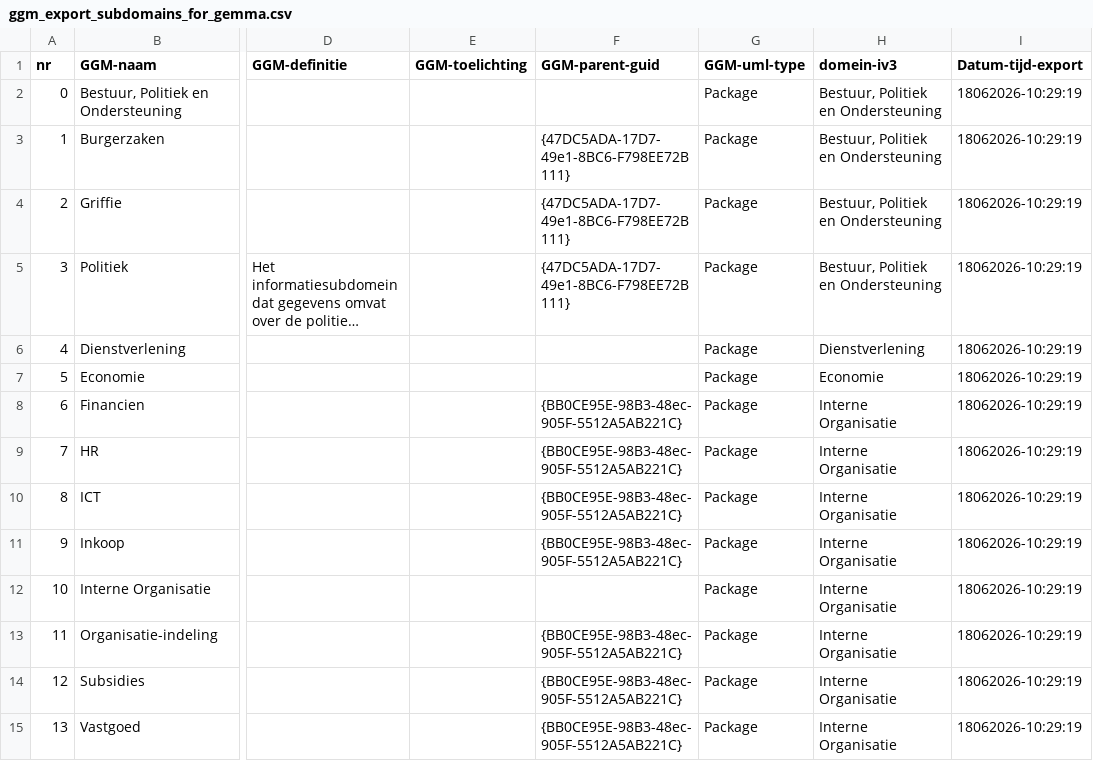
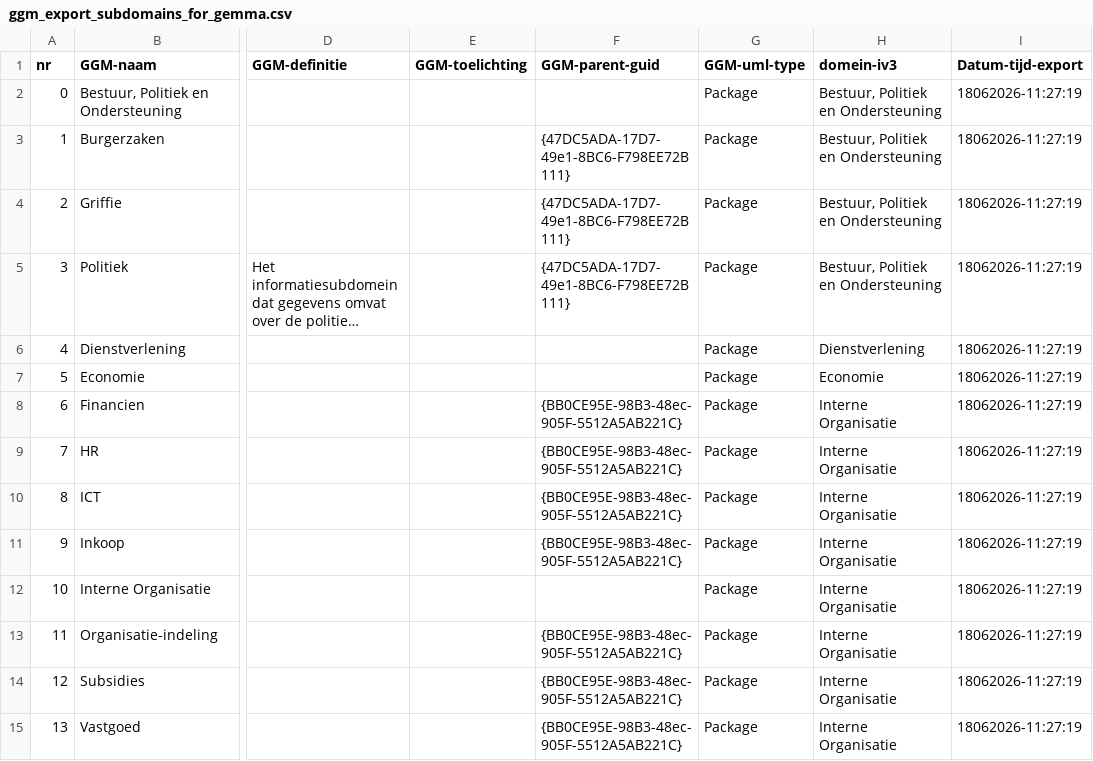
Before and after one commit to Gemeente-Delft/Gemeentelijk-Gegevensmodel, a CSV file: v2.5.1/gemma/ggm_export_subdomains_for_gemma.csv, drawn as a sheet; only a part is shown, gaps mark what is left out; long unchanged cells end in …; the diff covers the shown part only; the diff names each change by its address in the sheet, - before the commit and + after, or states it on an @@ line.

Commit message:
Gemma import fixed

```diff
--- a/v2.5.1/gemma/ggm_export_subdomains_for_gemma.csv
+++ b/v2.5.1/gemma/ggm_export_subdomains_for_gemma.csv
-I2:I15 (Datum-tijd-export): 18062026-10:29:19
+I2:I15 (Datum-tijd-export): 18062026-11:27:19
```
Also changed, not shown: 46 edited cells elsewhere in this file, 5 other files.
